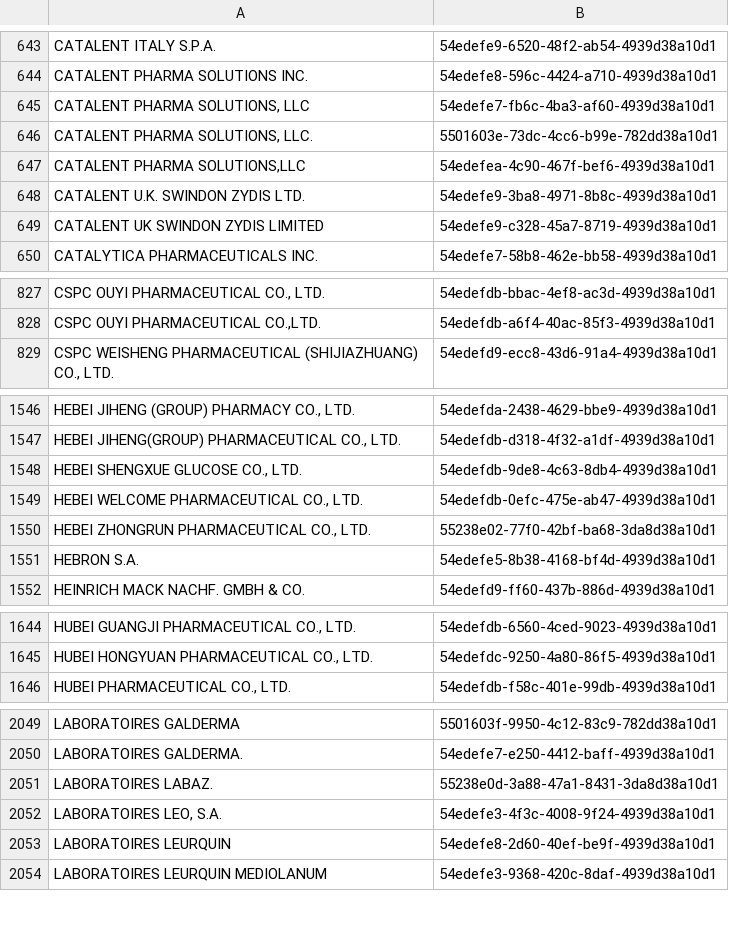
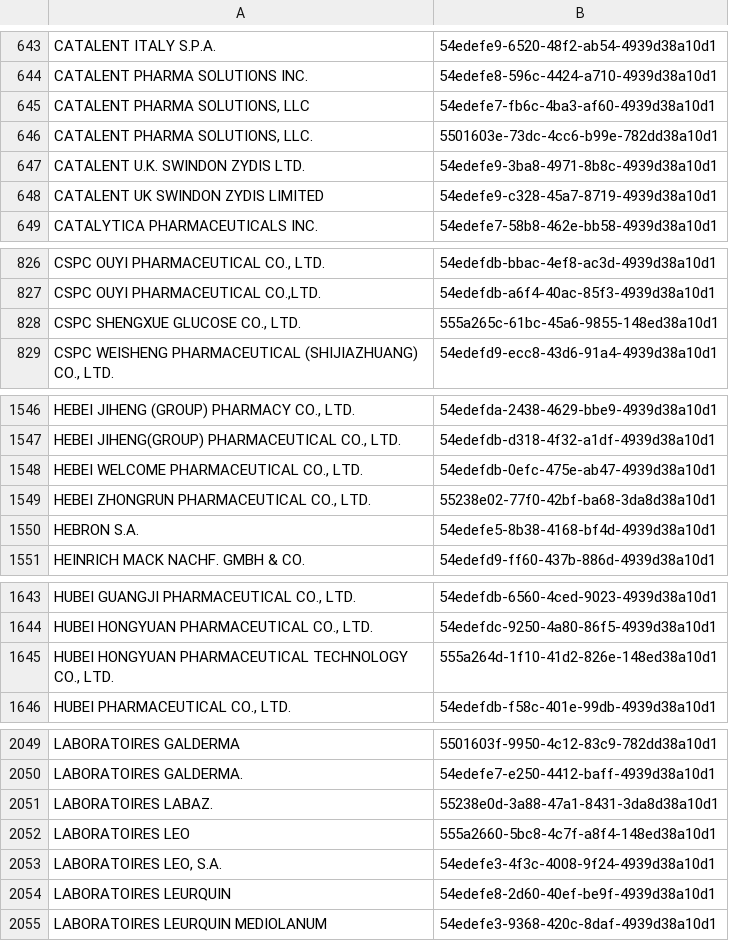
Before and after one commit to kiang/drugs, a CSV file: Console/Command/data/keys/vendors.csv, drawn as a sheet; only a part is shown, gaps mark what is left out; removed rows and columns are numbered as before the commit, all else as after; the diff covers the shown part only; the diff names each change by its address in the sheet, - before the commit and + after, or states it on an @@ line.

```diff
--- a/Console/Command/data/keys/vendors.csv
+++ b/Console/Command/data/keys/vendors.csv
-row 647: CATALENT PHARMA SOLUTIONS,LLC | 54edefea-4c90-467f-bef6-4939d38a10d1
+row 828: CSPC SHENGXUE GLUCOSE CO., LTD. | 555a265c-61bc-45a6-9855-148ed38a10d1
-row 1548: HEBEI SHENGXUE GLUCOSE CO., LTD. | 54edefdb-9de8-4c63-8db4-4939d38a10d1
+row 1645: HUBEI HONGYUAN PHARMACEUTICAL TECHNOLOGY CO., LTD. | 555a264d-1f10-41d2-826e-148ed38a10d1
+row 2052: LABORATOIRES LEO | 555a2660-5bc8-4c7f-a8f4-148ed38a10d1
```
Also changed, not shown: 6 added rows and 2 edited cells elsewhere in this file, 2 other files.
